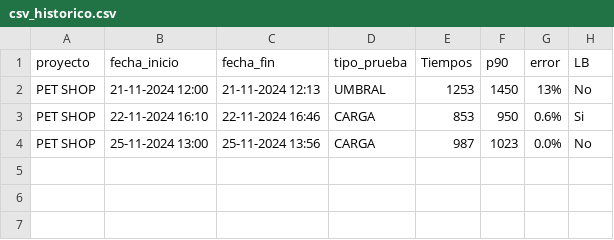
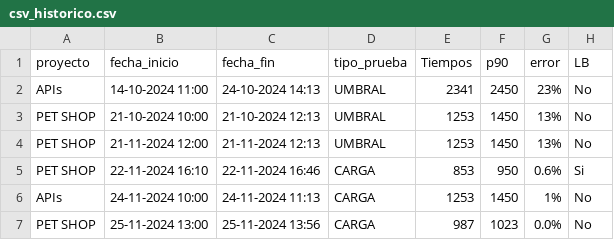
Before and after one commit to gongarciam/test, a CSV file: historico/csv_historico.csv, drawn as a sheet.

Commit message:
Commit

```diff
--- a/historico/csv_historico.csv
+++ b/historico/csv_historico.csv
@@ -1,4 +1,7 @@
 proyecto,fecha_inicio,fecha_fin,tipo_prueba,Tiempos,p90,error,LB
+APIs,14-10-2024 11:00,24-10-2024 14:13,UMBRAL,2341,2450,23%,No
+PET SHOP,21-10-2024 10:00,21-10-2024 12:13,UMBRAL,1253,1450,13%,No
 PET SHOP,21-11-2024 12:00,21-11-2024 12:13,UMBRAL,1253,1450,13%,No
 PET SHOP,22-11-2024 16:10,22-11-2024 16:46,CARGA,853,950,0.6%,Si
+APIs,24-11-2024 10:00,24-11-2024 11:13,CARGA,1253,1450,1%,No
 PET SHOP,25-11-2024 13:00,25-11-2024 13:56,CARGA,987,1023,0.0%,No
```
